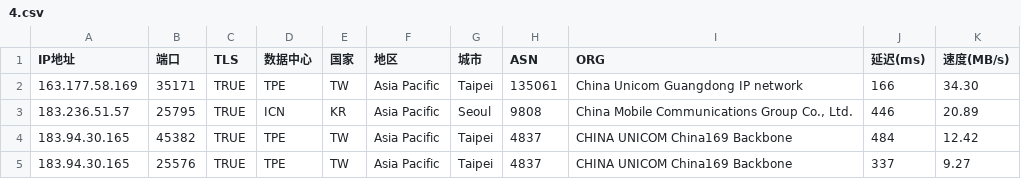
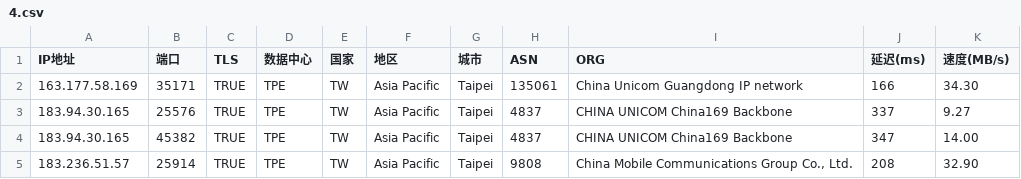
Before and after one commit to mmmOvO/m, a CSV file: 4.csv, drawn as a sheet.

```diff
--- a/4.csv
+++ b/4.csv
@@ -2,4 +2,4 @@
 163.177.58.169,35171,TRUE,TPE,TW,Asia Pacific,Taipei,135061,China Unicom Guangdong IP network,166,34.30
-183.236.51.57,25795,TRUE,ICN,KR,Asia Pacific,Seoul,9808,"China Mobile Communications Group Co., Ltd.",446,20.89
-183.94.30.165,45382,TRUE,TPE,TW,Asia Pacific,Taipei,4837,CHINA UNICOM China169 Backbone,484,12.42
 183.94.30.165,25576,TRUE,TPE,TW,Asia Pacific,Taipei,4837,CHINA UNICOM China169 Backbone,337,9.27
+183.94.30.165,45382,TRUE,TPE,TW,Asia Pacific,Taipei,4837,CHINA UNICOM China169 Backbone,347,14.00
+183.236.51.57,25914,TRUE,TPE,TW,Asia Pacific,Taipei,9808,"China Mobile Communications Group Co., Ltd.",208,32.90
```
Also changed, not shown: 1.csv, 2.csv, 1 other file.
